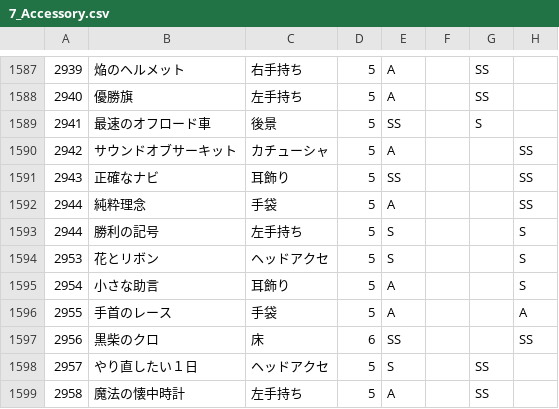
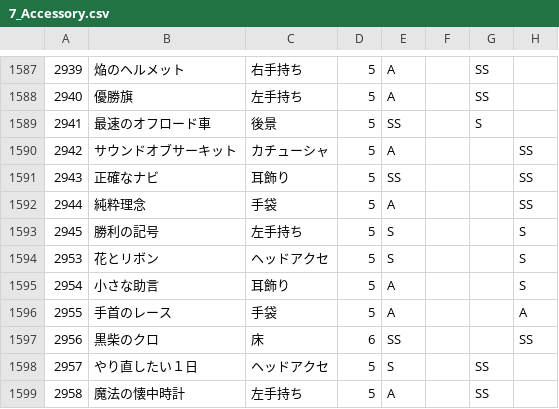
Before and after one commit to ShTair/MiracleNikkiData, a CSV file: Items/7_Accessory.csv, drawn as a sheet; only a part is shown, gaps mark what is left out; the diff names each change by its address in the sheet, - before the commit and + after, or states it on an @@ line.

Commit message:
アイテムID修正

```diff
--- a/Items/7_Accessory.csv
+++ b/Items/7_Accessory.csv
-A1593: 2944
+A1593: 2945
```
